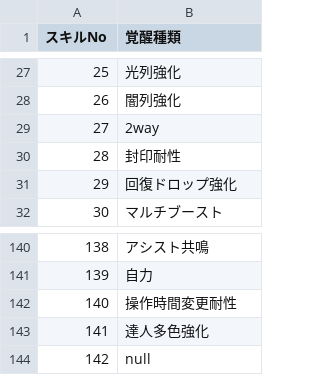
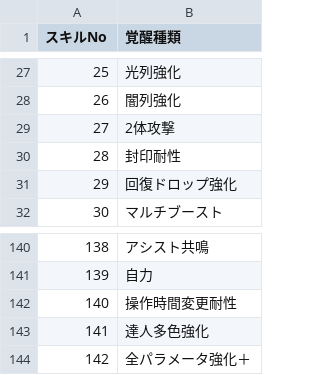
Before and after one commit to tsukikagegou-coder/pad-assistv00tri, a CSV file: awakens/awakens_name.csv, drawn as a sheet; only a part is shown, gaps mark what is left out.

```diff
--- a/awakens/awakens_name.csv
+++ b/awakens/awakens_name.csv
@@ -28,3 +28,3 @@
 26,闇列強化
-27,2way
+27,2体攻撃
 28,封印耐性
@@ -143,2 +143,2 @@
 141,達人多色強化
-142,null
+142,全パラメータ強化＋
```
Also changed, not shown: awakens/覚醒スキル倍率表.csv.
